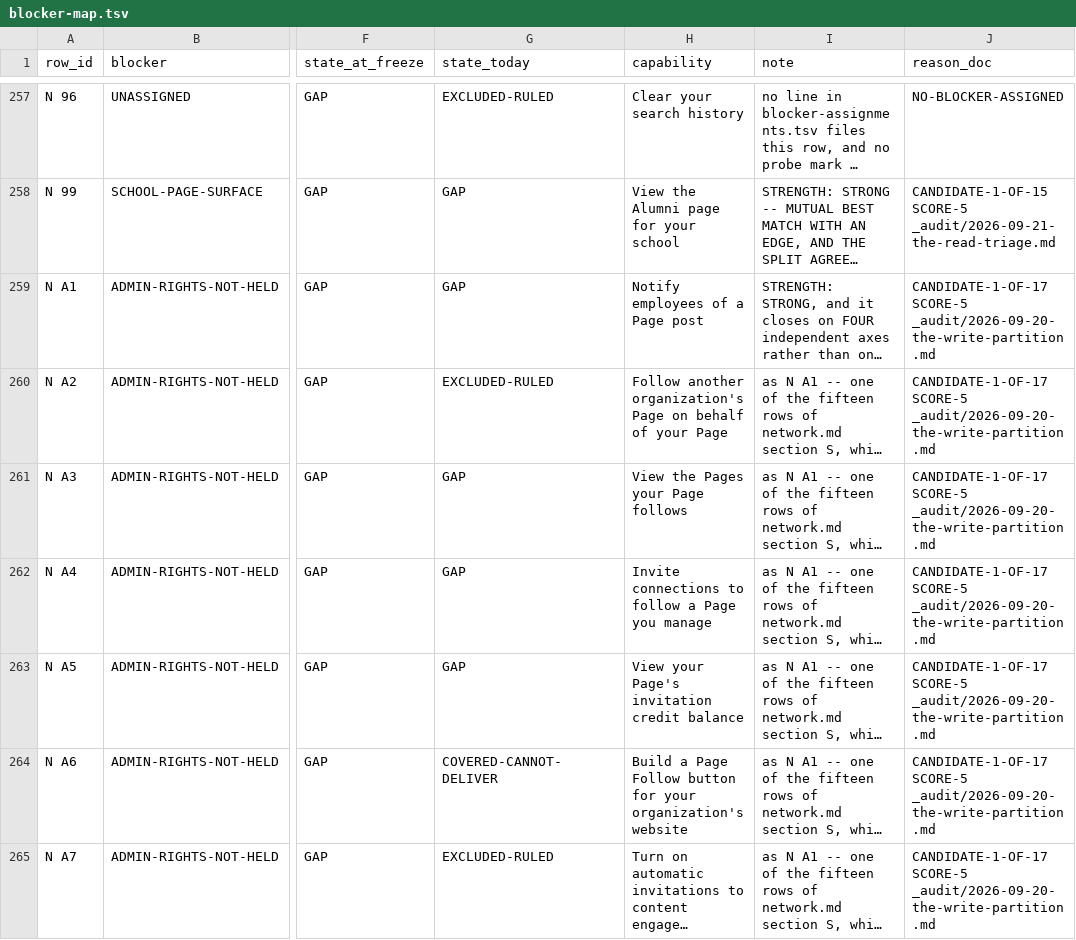
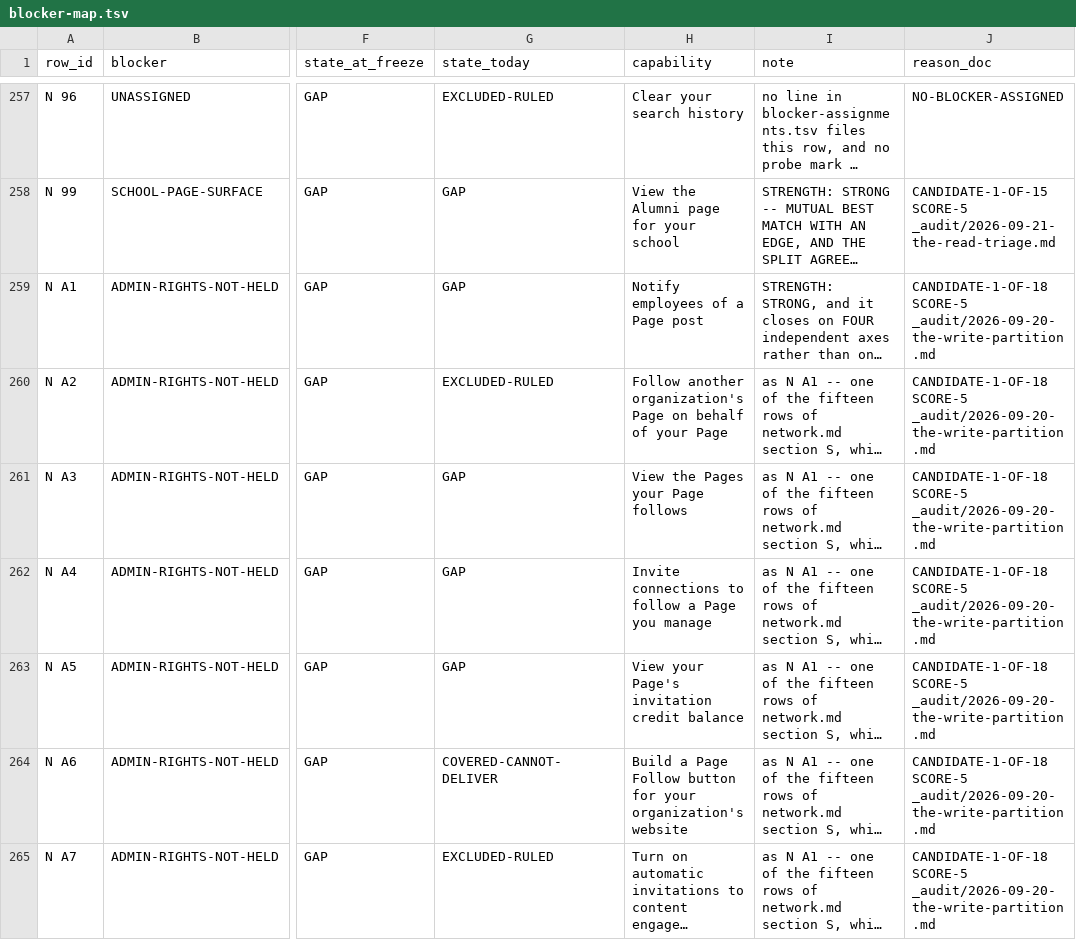
Before and after one commit to Sundeepg98/linkedin-mcp, a TSV file: _audit/_census/blocker-map.tsv, drawn as a sheet; only a part is shown, gaps mark what is left out; long unchanged cells end in …; the diff covers the shown part only; the diff names each change by its address in the sheet, - before the commit and + after, or states it on an @@ line.

```diff
--- a/_audit/_census/blocker-map.tsv
+++ b/_audit/_census/blocker-map.tsv
-J259:J265 (reason_doc): CANDIDATE-1-OF-17 SCORE-5 _audit/2026-09-20-the-write-partition.md
+J259:J265 (reason_doc): CANDIDATE-1-OF-18 SCORE-5 _audit/2026-09-20-the-write-partition.md
```
Also changed, not shown: 108 edited cells elsewhere in this file, 7 other files.
